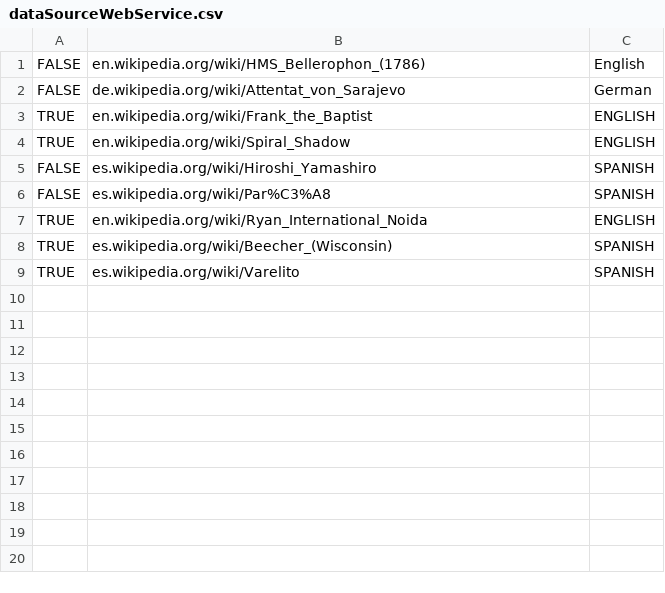
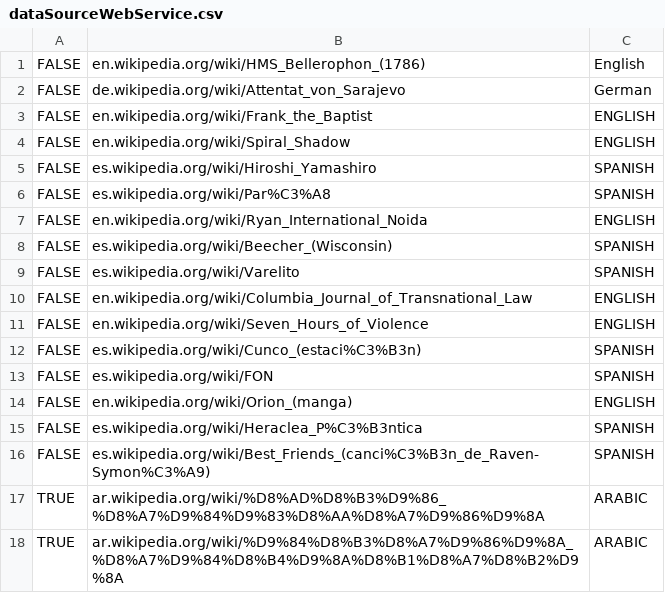
Before and after one commit to jamessr2/Language-Detection, a CSV file: dataSourceWebService.csv, drawn as a sheet.

Commit message:
Added random pages for Arabic. Fixed utf-8 encoding of csv file and removal of carriage returns when it is manually edited.

```diff
--- a/dataSourceWebService.csv
+++ b/dataSourceWebService.csv
@@ -2,8 +2,17 @@ FALSE,en.wikipedia.org/wiki/HMS_Bellerophon_(1786),English
 FALSE,de.wikipedia.org/wiki/Attentat_von_Sarajevo,German
-TRUE,en.wikipedia.org/wiki/Frank_the_Baptist,ENGLISH
-TRUE,en.wikipedia.org/wiki/Spiral_Shadow,ENGLISH
+FALSE,en.wikipedia.org/wiki/Frank_the_Baptist,ENGLISH
+FALSE,en.wikipedia.org/wiki/Spiral_Shadow,ENGLISH
 FALSE,es.wikipedia.org/wiki/Hiroshi_Yamashiro,SPANISH
 FALSE,es.wikipedia.org/wiki/Par%C3%A8,SPANISH
-TRUE,en.wikipedia.org/wiki/Ryan_International_Noida,ENGLISH
-TRUE,es.wikipedia.org/wiki/Beecher_(Wisconsin),SPANISH
-TRUE,es.wikipedia.org/wiki/Varelito,SPANISH
+FALSE,en.wikipedia.org/wiki/Ryan_International_Noida,ENGLISH
+FALSE,es.wikipedia.org/wiki/Beecher_(Wisconsin),SPANISH
+FALSE,es.wikipedia.org/wiki/Varelito,SPANISH
+FALSE,en.wikipedia.org/wiki/Columbia_Journal_of_Transnational_Law,ENGLISH
+FALSE,en.wikipedia.org/wiki/Seven_Hours_of_Violence,ENGLISH
+FALSE,es.wikipedia.org/wiki/Cunco_(estaci%C3%B3n),SPANISH
+FALSE,es.wikipedia.org/wiki/FON,SPANISH
+FALSE,en.wikipedia.org/wiki/Orion_(manga),ENGLISH
+FALSE,es.wikipedia.org/wiki/Heraclea_P%C3%B3ntica,SPANISH
+FALSE,es.wikipedia.org/wiki/Best_Friends_(canci%C3%B3n_de_Raven-Symon%C3%A9),SPANISH
+TRUE,ar.wikipedia.org/wiki/%D8%AD%D8%B3%D9%86_%D8%A7%D9%84%D9%83%D8%AA%D8%A7%D9%86%D9%8A,ARABIC
+TRUE,ar.wikipedia.org/wiki/%D9%84%D8%B3%D8%A7%D9%86%D9%8A_%D8%A7%D9%84%D8%B4%D9%8A%D8%B1%D8%A7%D8%B2%D9%8A,ARABIC
```
Also changed, not shown: 12 other files.
